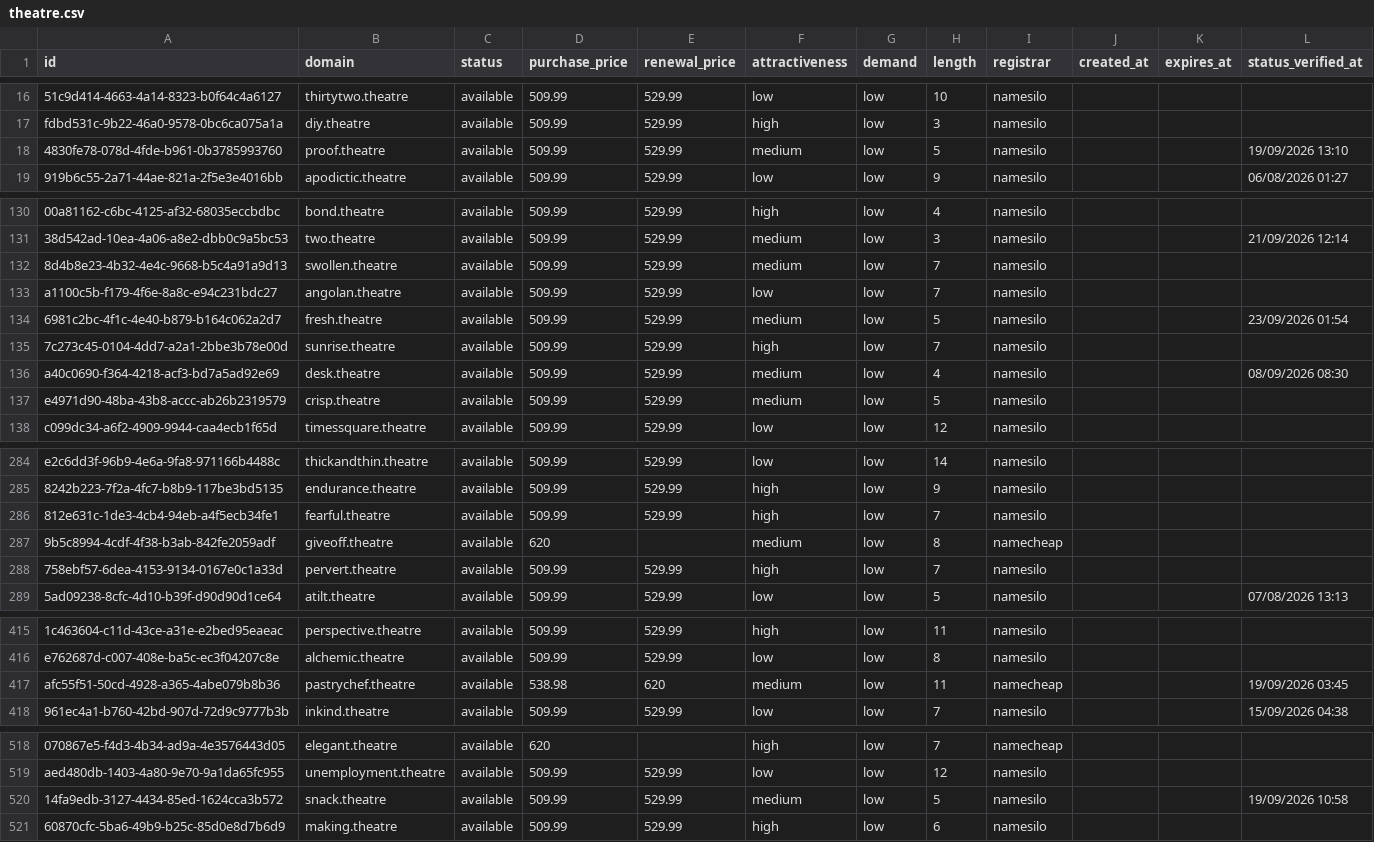
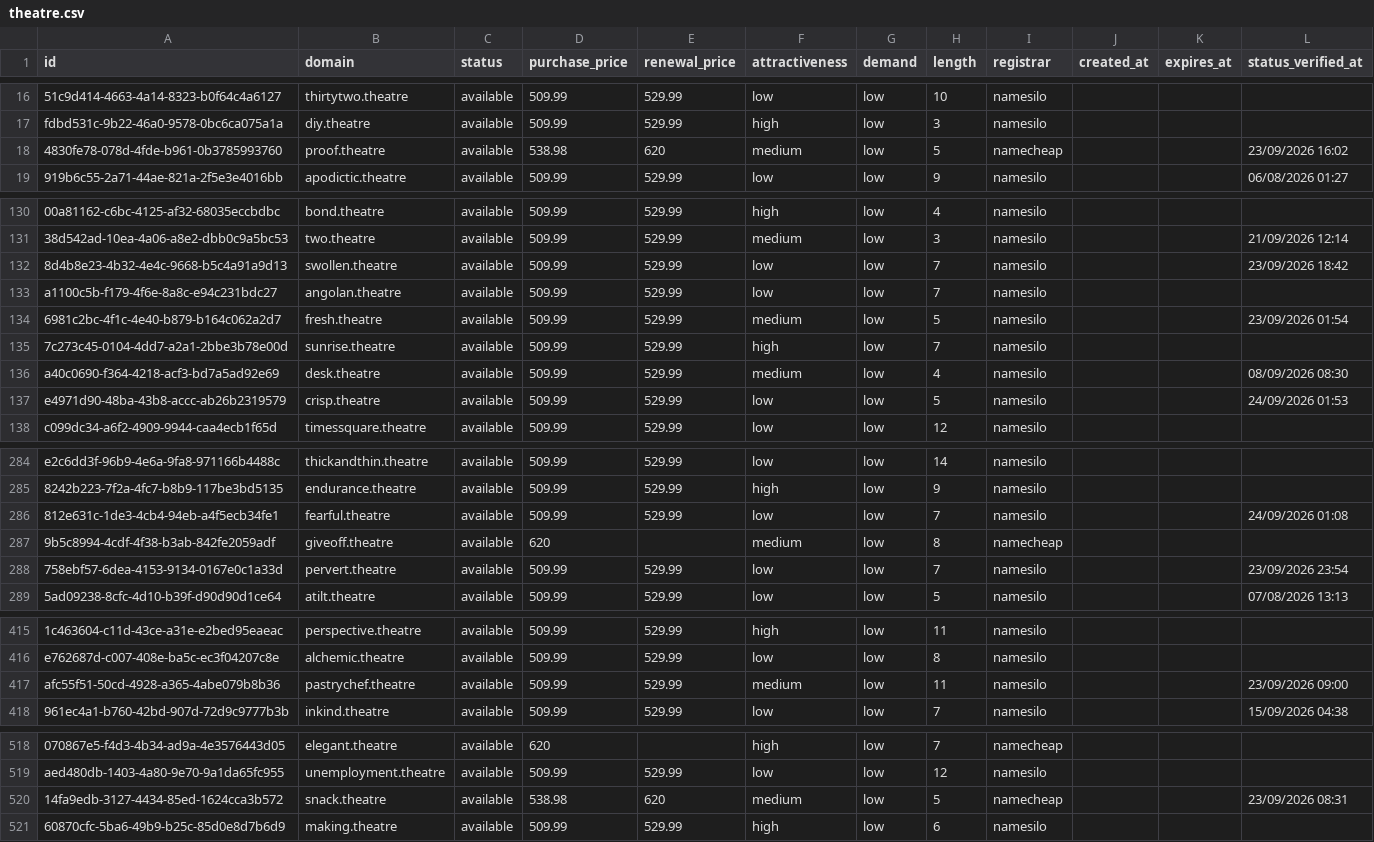
Before and after one commit to UniqueDomains/theatre-oneword-domains, a CSV file: theatre.csv, drawn as a sheet; only a part is shown, gaps mark what is left out; the diff covers the shown part only; the diff names each change by its address in the sheet, - before the commit and + after, or states it on an @@ line.

```diff
--- a/theatre.csv
+++ b/theatre.csv
-D18 (purchase_price): 509.99
+D18 (purchase_price): 538.98
-E18 (renewal_price): 529.99
+E18 (renewal_price): 620
-I18 (registrar): namesilo
+I18 (registrar): namecheap
-L18 (status_verified_at): 19/09/2026 13:10
+L18 (status_verified_at): 23/09/2026 16:02
-F132 (attractiveness): medium
+F132 (attractiveness): low
-L132 (status_verified_at): (empty)
+L132 (status_verified_at): 23/09/2026 18:42
-F137 (attractiveness): medium
+F137 (attractiveness): low
-L137 (status_verified_at): (empty)
+L137 (status_verified_at): 24/09/2026 01:53
-F286 (attractiveness): high
+F286 (attractiveness): low
-L286 (status_verified_at): (empty)
+L286 (status_verified_at): 24/09/2026 01:08
-F288 (attractiveness): high
+F288 (attractiveness): low
-L288 (status_verified_at): (empty)
+L288 (status_verified_at): 23/09/2026 23:54
-D417 (purchase_price): 538.98
+D417 (purchase_price): 509.99
-E417 (renewal_price): 620
+E417 (renewal_price): 529.99
-I417 (registrar): namecheap
+I417 (registrar): namesilo
-L417 (status_verified_at): 19/09/2026 03:45
+L417 (status_verified_at): 23/09/2026 09:00
-D520 (purchase_price): 509.99
+D520 (purchase_price): 538.98
-E520 (renewal_price): 529.99
+E520 (renewal_price): 620
-I520 (registrar): namesilo
+I520 (registrar): namecheap
-L520 (status_verified_at): 19/09/2026 10:58
+L520 (status_verified_at): 23/09/2026 08:31
```
Also changed, not shown: 60 edited cells elsewhere in this file, 4 other files.
